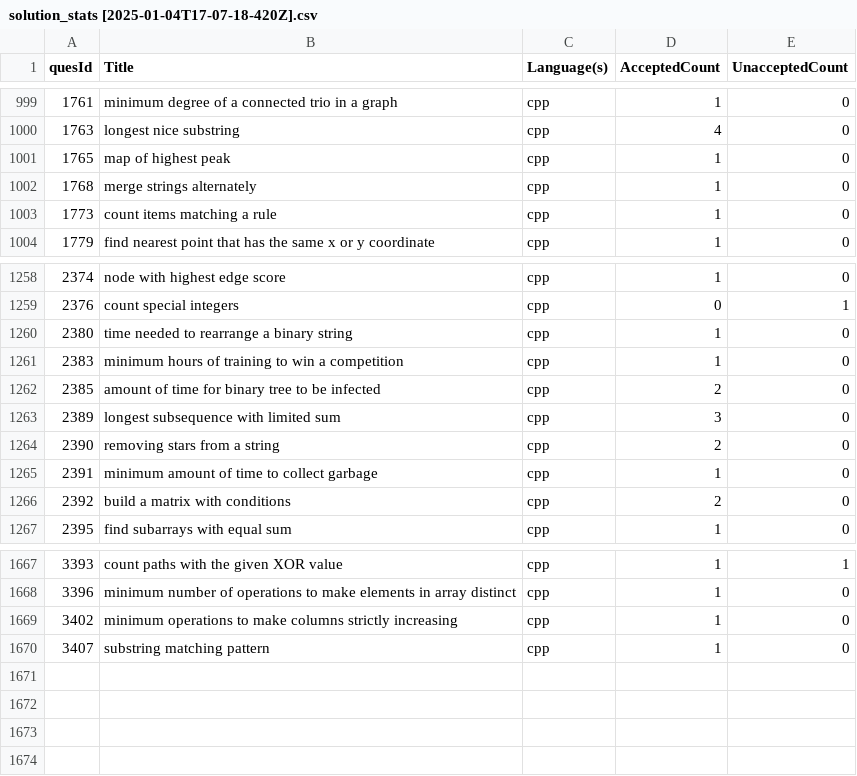
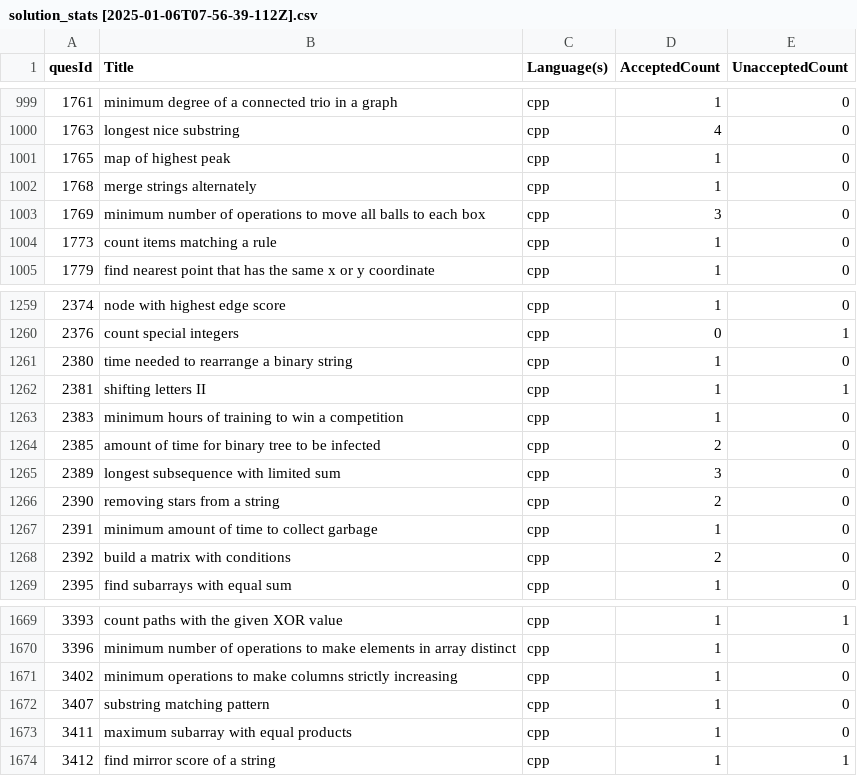
Before and after one commit to shivanshsanoria1/LeetcodeSolutions, a CSV file: stats/generated/solution_stats [2025-01-06T07-56-39-112Z].csv (was stats/generated/solution_stats [2025-01-04T17-07-18-420Z].csv), drawn as a sheet; only a part is shown, gaps mark what is left out.

```diff
--- a/stats/generated/solution_stats [2025-01-04T17-07-18-420Z].csv
+++ b/stats/generated/solution_stats [2025-01-06T07-56-39-112Z].csv
@@ -1002,2 +1002,3 @@ quesId,Title,Language(s),AcceptedCount,UnacceptedCount
 1768,merge strings alternately,cpp,1,0
+1769,minimum number of operations to move all balls to each box,cpp,3,0
 1773,count items matching a rule,cpp,1,0
@@ -1260,2 +1261,3 @@ quesId,Title,Language(s),AcceptedCount,UnacceptedCount
 2380,time needed to rearrange a binary string,cpp,1,0
+2381,shifting letters II,cpp,1,1
 2383,minimum hours of training to win a competition,cpp,1,0
@@ -1670 +1672,3 @@ quesId,Title,Language(s),AcceptedCount,UnacceptedCount
 3407,substring matching pattern,cpp,1,0
+3411,maximum subarray with equal products,cpp,1,0
+3412,find mirror score of a string,cpp,1,1
```
Also changed, not shown: 9 other files.
